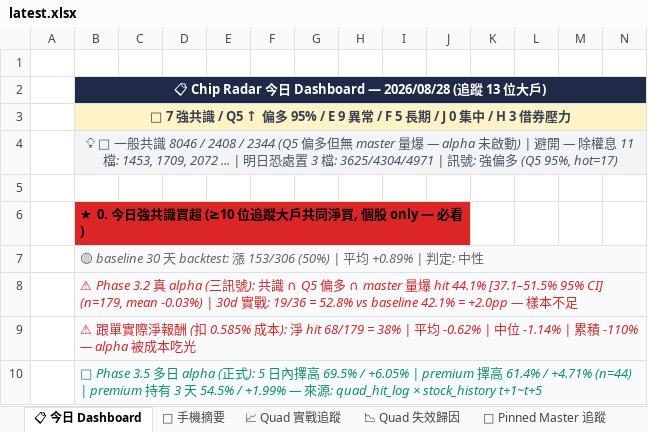
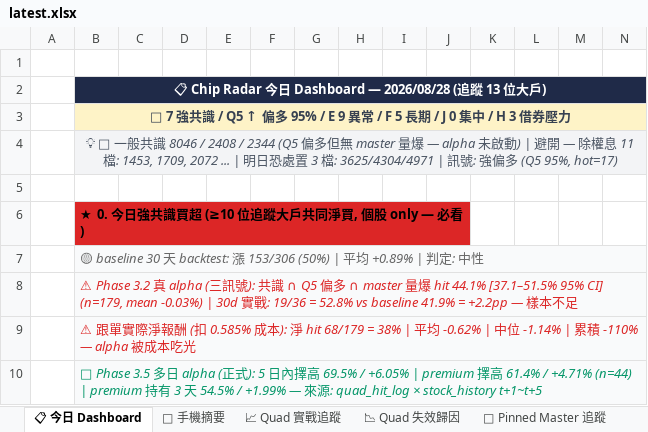
Before and after one commit to DRwillychiu/CHIP_RADAR_TW, an Excel workbook: data/reports/latest.xlsx, sheet 📋 今日 Dashboard, drawn as a sheet; only a part is shown; values as stored, in another font and other column widths than the file's, no borders; conditional formats and table styles not drawn; the diff covers the shown part only; the diff names each change by its address in the sheet, - before the commit and + after, or states it on an @@ line.

```diff
--- a/data/reports/latest.xlsx (sheet 📋 今日 Dashboard)
+++ b/data/reports/latest.xlsx (sheet 📋 今日 Dashboard)
-B8: …vs baseline 42.1% = +2.0pp — 樣…
+B8: …vs baseline 41.9% = +2.2pp — 樣…
```
Also changed, not shown: 18 edited cells elsewhere in this sheet, sheet 20260828, sheet 📱 手機摘要, data/reports/chip_radar_2026-08.xlsx, 25 other files.
